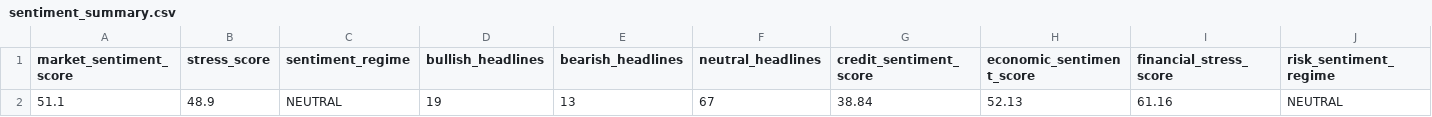
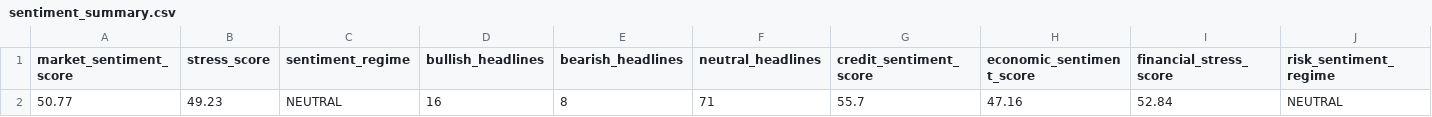
Before and after one commit to hhariharan203-commits/KRONOS-Enterprise-Credit-Risk-Intelligence, a CSV file: data/live/sentiment_summary.csv, drawn as a sheet; only a part is shown; removed rows and columns are numbered as before the commit, all else as after; rows hold the shown columns only; the diff names each change by its address in the sheet, - before the commit and + after, or states it on an @@ line.

```diff
--- a/data/live/sentiment_summary.csv
+++ b/data/live/sentiment_summary.csv
-row 2: 51.1 | 48.9 | NEUTRAL | 19 | 13 | 67 | 38.84 | 52.13 | 61.16 | NEUTRAL
+row 2: 50.77 | 49.23 | NEUTRAL | 16 | 8 | 71 | 55.7 | 47.16 | 52.84 | NEUTRAL
```
Also changed, not shown: data/live/alpha_vantage_market_data.csv, data/live/sentiment_data.csv, 5 other files.
